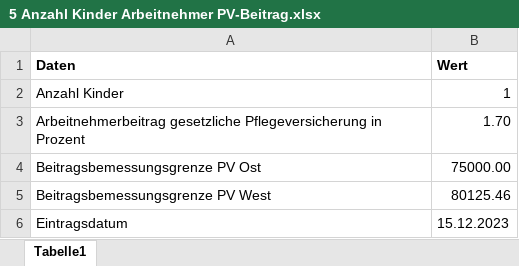
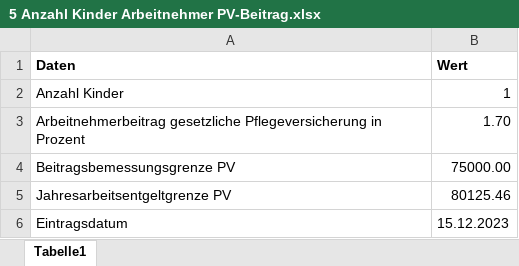
Before and after one commit to FreudenbergMax/Personalstammdatenbank, an Excel workbook: src/main/insert Sozialversicherungsdaten/5 Anzahl Kinder Arbeitnehmer PV-Beitrag.xlsx, sheet Tabelle1, drawn as a sheet; values as stored, in another font and other column widths than the file's, no borders; the diff names each change by its address in the sheet, - before the commit and + after, or states it on an @@ line.

Commit message:
Korrekturen bzgl. JAhresarbeitsentgeltgrenze durchgeführt. Alle Tests laufen

```diff
--- a/src/main/insert Sozialversicherungsdaten/5 Anzahl Kinder Arbeitnehmer PV-Beitrag.xlsx (sheet Tabelle1)
+++ b/src/main/insert Sozialversicherungsdaten/5 Anzahl Kinder Arbeitnehmer PV-Beitrag.xlsx (sheet Tabelle1)
-A4 (Daten): Beitragsbemessungsgrenze PV Ost
+A4 (Daten): Beitragsbemessungsgrenze PV
-A5 (Daten): Beitragsbemessungsgrenze PV West
+A5 (Daten): Jahresarbeitsentgeltgrenze PV
```
Also changed, not shown: src/main/insert Sozialversicherungsdaten/1 Krankenversicherungsbeitraege.xlsx, src/main/insert Sozialversicherungsdaten/7 Arbeitslosenversicherungsbeitraege.xlsx, 16 other files.
